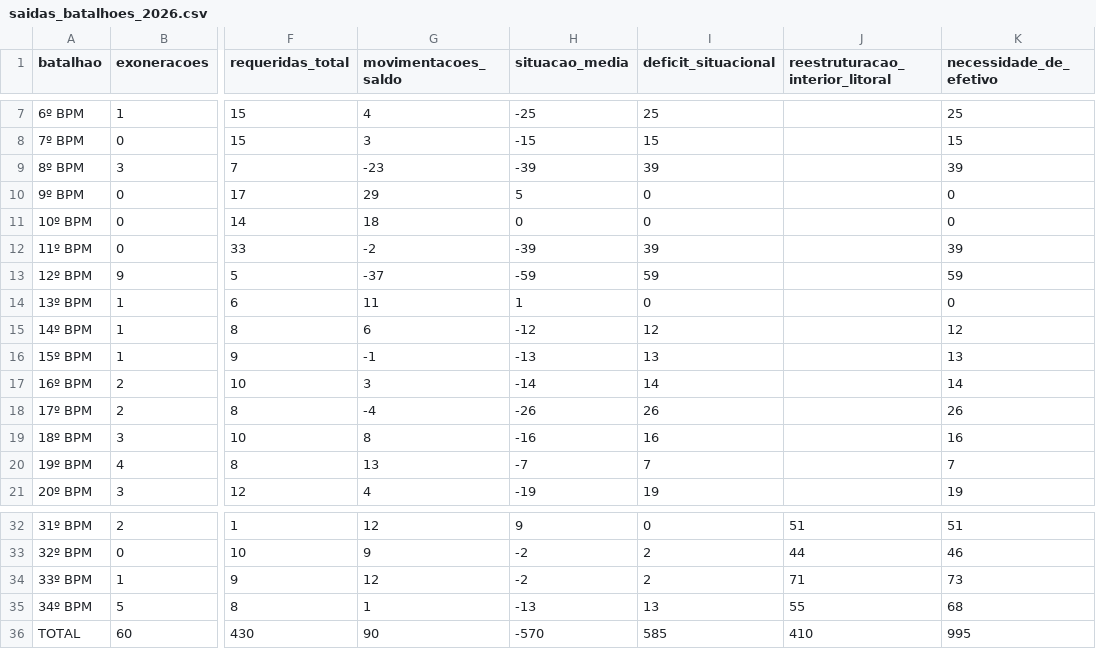
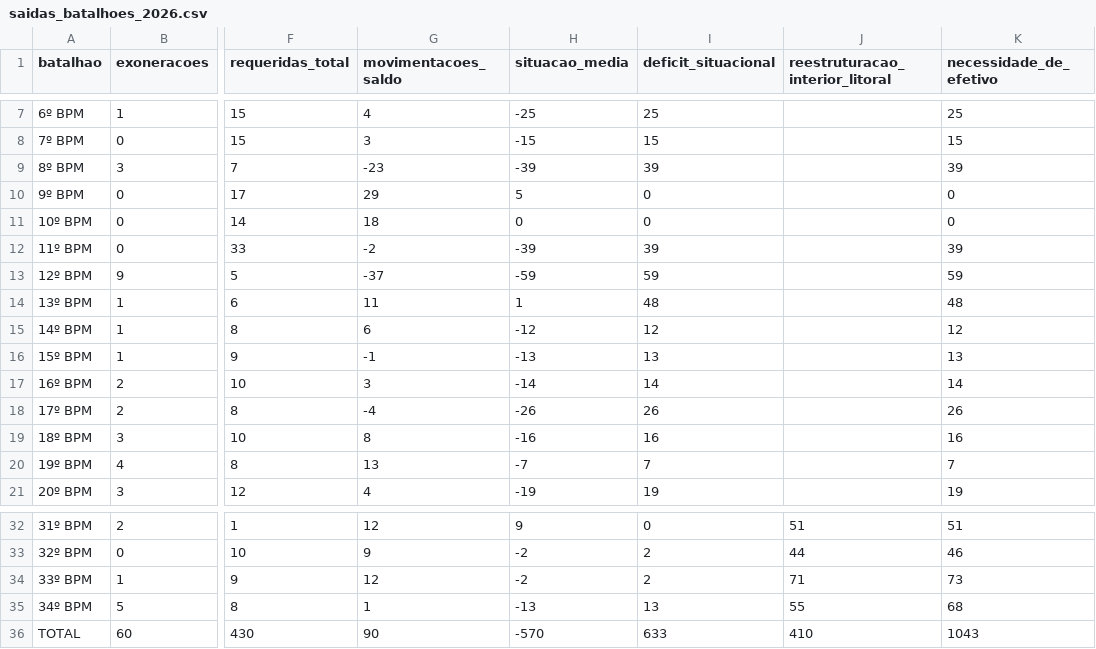
Before and after one commit to Mdantasjj/painel-gestao-pessoal-pmce, a CSV file: data/saidas_batalhoes_2026.csv, drawn as a sheet; only a part is shown, gaps mark what is left out; the diff names each change by its address in the sheet, - before the commit and + after, or states it on an @@ line.

```diff
--- a/data/saidas_batalhoes_2026.csv
+++ b/data/saidas_batalhoes_2026.csv
-I14 (deficit_situacional): 0
+I14 (deficit_situacional): 48
-K14 (necessidade_de_efetivo): 0
+K14 (necessidade_de_efetivo): 48
-I36 (deficit_situacional): 585
+I36 (deficit_situacional): 633
-K36 (necessidade_de_efetivo): 995
+K36 (necessidade_de_efetivo): 1043
```
Also changed, not shown: 5 other files.
